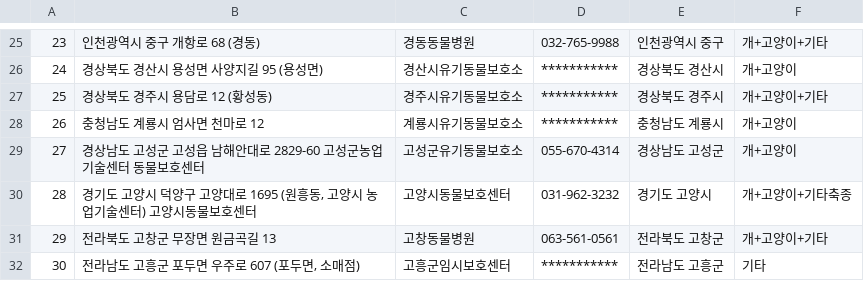
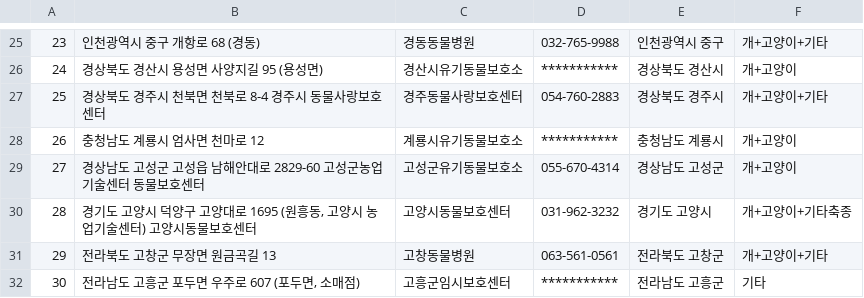
Before and after one commit to LeeKyeongHwan/petto, a CSV file: python/facility_data_api.csv, drawn as a sheet; only a part is shown, gaps mark what is left out.

```diff
--- a/python/facility_data_api.csv
+++ b/python/facility_data_api.csv
@@ -26,3 +26,3 @@
 24,경상북도 경산시 용성면 사양지길 95 (용성면) ,경산시유기동물보호소,***********,경상북도 경산시,개+고양이
-25,경상북도 경주시 용담로 12 (황성동) ,경주시유기동물보호소,***********,경상북도 경주시,개+고양이+기타
+25,경상북도 경주시 천북면 천북로 8-4  경주시 동물사랑보호센터,경주동물사랑보호센터,054-760-2883,경상북도 경주시,개+고양이+기타
 26,충청남도 계룡시 엄사면 천마로 12 ,계룡시유기동물보호소,***********,충청남도 계룡시,개+고양이
```
Also changed, not shown: 10 other files.
